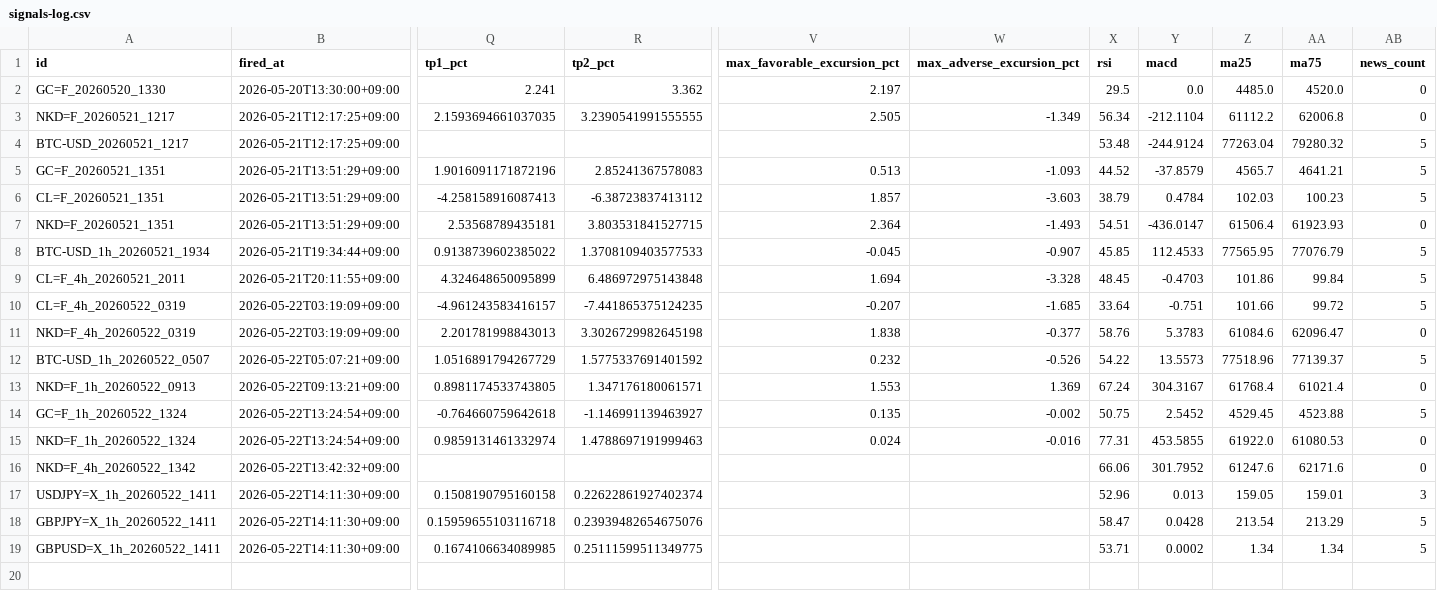
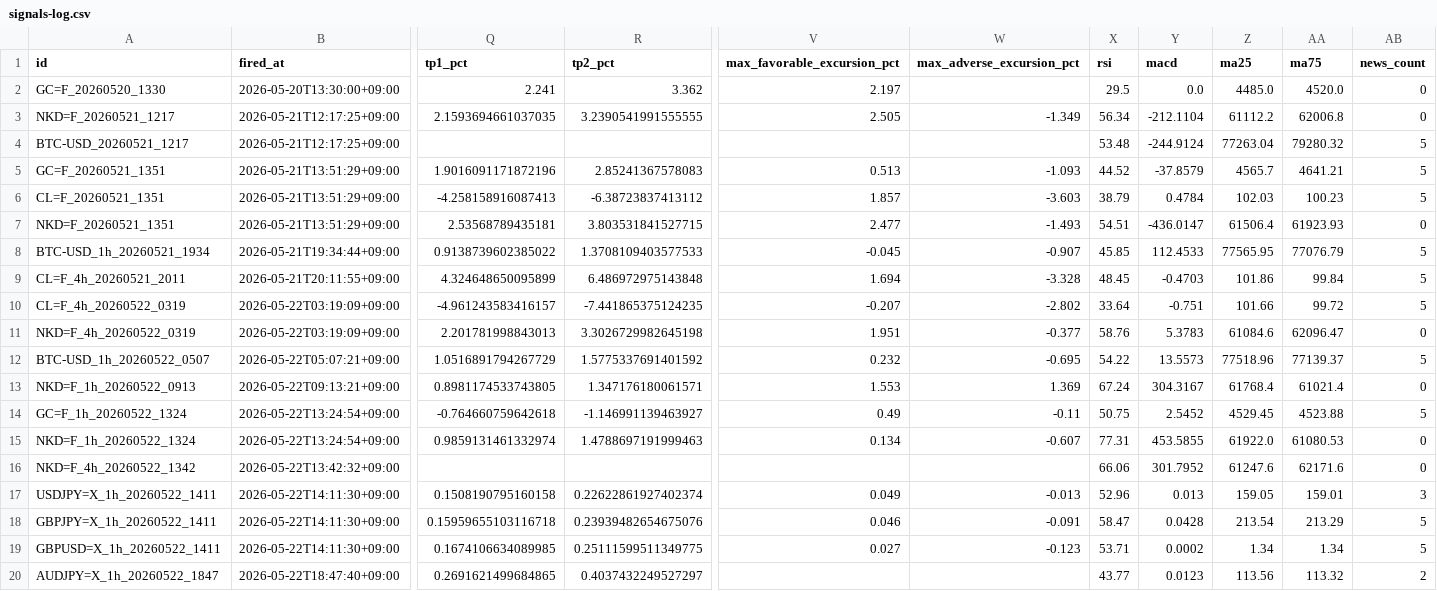
Before and after one commit to invest-ai-info/marketwatch-ai, a CSV file: signals-log.csv, drawn as a sheet; only a part is shown, gaps mark what is left out; rows hold the shown columns only; the diff names each change by its address in the sheet, - before the commit and + after, or states it on an @@ line.

```diff
--- a/signals-log.csv
+++ b/signals-log.csv
-V7 (max_favorable_excursion_pct): 2.364
+V7 (max_favorable_excursion_pct): 2.477
-W10 (max_adverse_excursion_pct): -1.685
+W10 (max_adverse_excursion_pct): -2.802
-V11 (max_favorable_excursion_pct): 1.838
+V11 (max_favorable_excursion_pct): 1.951
-W12 (max_adverse_excursion_pct): -0.526
+W12 (max_adverse_excursion_pct): -0.695
-V14 (max_favorable_excursion_pct): 0.135
+V14 (max_favorable_excursion_pct): 0.49
-W14 (max_adverse_excursion_pct): -0.002
+W14 (max_adverse_excursion_pct): -0.11
-V15 (max_favorable_excursion_pct): 0.024
+V15 (max_favorable_excursion_pct): 0.134
-W15 (max_adverse_excursion_pct): -0.016
+W15 (max_adverse_excursion_pct): -0.607
-V17 (max_favorable_excursion_pct): (empty)
+V17 (max_favorable_excursion_pct): 0.049
-W17 (max_adverse_excursion_pct): (empty)
+W17 (max_adverse_excursion_pct): -0.013
-V18 (max_favorable_excursion_pct): (empty)
+V18 (max_favorable_excursion_pct): 0.046
-W18 (max_adverse_excursion_pct): (empty)
+W18 (max_adverse_excursion_pct): -0.091
-V19 (max_favorable_excursion_pct): (empty)
+V19 (max_favorable_excursion_pct): 0.027
-W19 (max_adverse_excursion_pct): (empty)
+W19 (max_adverse_excursion_pct): -0.123
+row 20: AUDJPY=X_1h_20260522_1847 | 2026-05-22T18:47:40+09:00 | 0.2691621499684865 | 0.4037432249527297 |  |  | 43.77 | 0.0123 | 113.56 | 113.32 | 2
```
Also changed, not shown: 3 other files.
